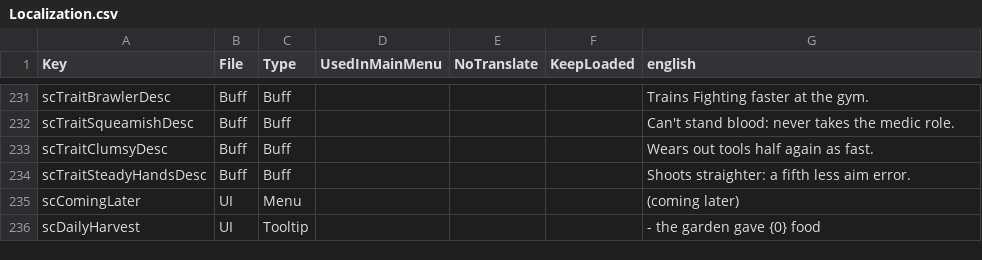
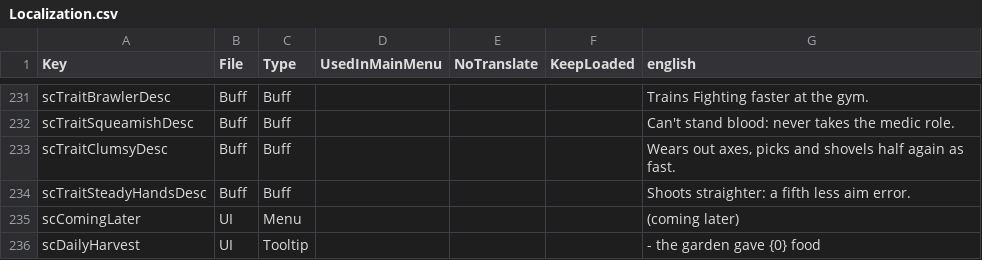
Before and after one commit to Relentless757/SurvivorCommunity, a CSV file: Config/Localization.csv, drawn as a sheet; only a part is shown, gaps mark what is left out.

```diff
--- a/Config/Localization.csv
+++ b/Config/Localization.csv
@@ -232,3 +232,3 @@ scTraitBrawlerDesc,Buff,Buff,,,,Trains Fighting faster at the gym.
 scTraitSqueamishDesc,Buff,Buff,,,,Can't stand blood: never takes the medic role.
-scTraitClumsyDesc,Buff,Buff,,,,Wears out tools half again as fast.
+scTraitClumsyDesc,Buff,Buff,,,,"Wears out axes, picks and shovels half again as fast."
 scTraitSteadyHandsDesc,Buff,Buff,,,,Shoots straighter: a fifth less aim error.
```
Also changed, not shown: 12 other files.
